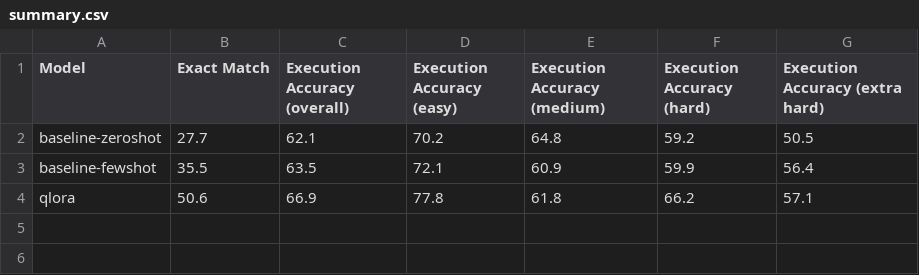
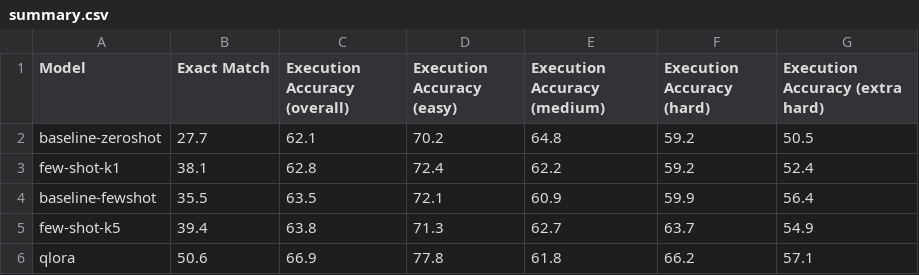
Before and after one commit to BenBrahimMazen/SQLora, a CSV file: results/summary.csv, drawn as a sheet; the diff names each change by its address in the sheet, - before the commit and + after, or states it on an @@ line.

Commit message:
Results: few-shot k ablation (k=1, k=5) added to benchmark table

```diff
--- a/results/summary.csv
+++ b/results/summary.csv
+row 3: few-shot-k1 | 38.1 | 62.8 | 72.4 | 62.2 | 59.2 | 52.4
+row 5: few-shot-k5 | 39.4 | 63.8 | 71.3 | 62.7 | 63.7 | 54.9
```
Also changed, not shown: 4 other files.
